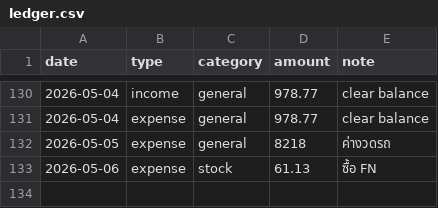
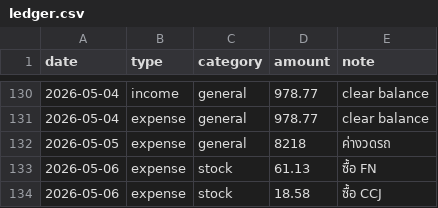
Before and after one commit to BenLaderan/ben-finances-, a CSV file: finances/ledger.csv, drawn as a sheet; only a part is shown, gaps mark what is left out.

Commit message:
ledger: ซื้อ CCJ

```diff
--- a/finances/ledger.csv
+++ b/finances/ledger.csv
@@ -133 +133,2 @@ date,type,category,amount,note
 2026-05-06,expense,stock,61.13,ซื้อ FN
+2026-05-06,expense,stock,18.58,ซื้อ CCJ
```
